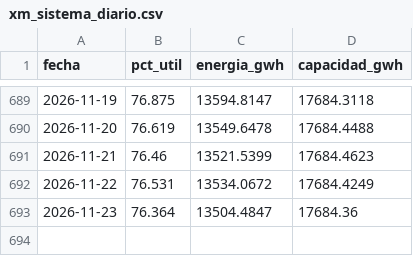
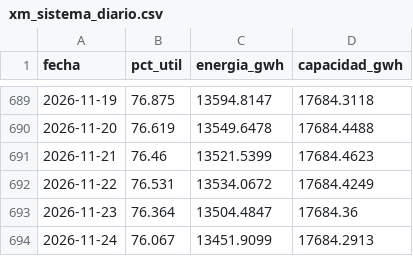
Before and after one commit to jsroncancio/embalses-sin, a CSV file: data/processed/xm_sistema_diario.csv, drawn as a sheet; only a part is shown, gaps mark what is left out.

```diff
--- a/data/processed/xm_sistema_diario.csv
+++ b/data/processed/xm_sistema_diario.csv
@@ -693 +693,2 @@ fecha,pct_util,energia_gwh,capacidad_gwh
 2026-11-23,76.364,13504.4847,17684.36
+2026-11-24,76.067,13451.9099,17684.2913
```
Also changed, not shown: data/processed/capacidad_plantas.csv, data/processed/xm_cadenas_diario.csv, 9 other files.
